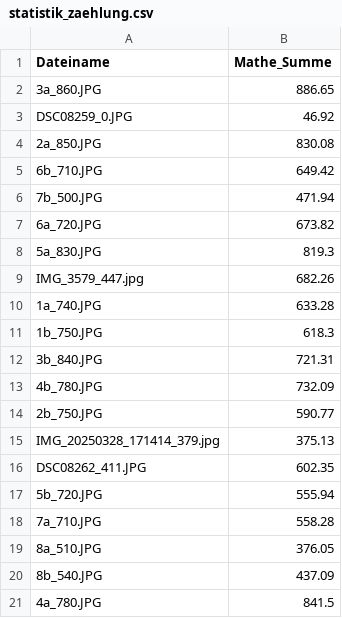
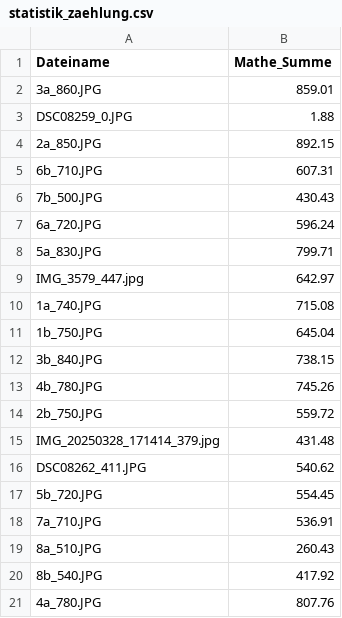
Before and after one commit to TDPFerox/beecounter, a CSV file: Metric/statistik_zaehlung.csv, drawn as a sheet.

```diff
--- a/Metric/statistik_zaehlung.csv
+++ b/Metric/statistik_zaehlung.csv
@@ -1,21 +1,21 @@
 Dateiname,Mathe_Summe
-3a_860.JPG,886.65
-DSC08259_0.JPG,46.92
-2a_850.JPG,830.08
-6b_710.JPG,649.42
-7b_500.JPG,471.94
-6a_720.JPG,673.82
-5a_830.JPG,819.3
-IMG_3579_447.jpg,682.26
-1a_740.JPG,633.28
-1b_750.JPG,618.3
-3b_840.JPG,721.31
-4b_780.JPG,732.09
-2b_750.JPG,590.77
-IMG_20250328_171414_379.jpg,375.13
-DSC08262_411.JPG,602.35
-5b_720.JPG,555.94
-7a_710.JPG,558.28
-8a_510.JPG,376.05
-8b_540.JPG,437.09
-4a_780.JPG,841.5
+3a_860.JPG,859.01
+DSC08259_0.JPG,1.88
+2a_850.JPG,892.15
+6b_710.JPG,607.31
+7b_500.JPG,430.43
+6a_720.JPG,596.24
+5a_830.JPG,799.71
+IMG_3579_447.jpg,642.97
+1a_740.JPG,715.08
+1b_750.JPG,645.04
+3b_840.JPG,738.15
+4b_780.JPG,745.26
+2b_750.JPG,559.72
+IMG_20250328_171414_379.jpg,431.48
+DSC08262_411.JPG,540.62
+5b_720.JPG,554.45
+7a_710.JPG,536.91
+8a_510.JPG,260.43
+8b_540.JPG,417.92
+4a_780.JPG,807.76
```
Also changed, not shown: 3 other files.
